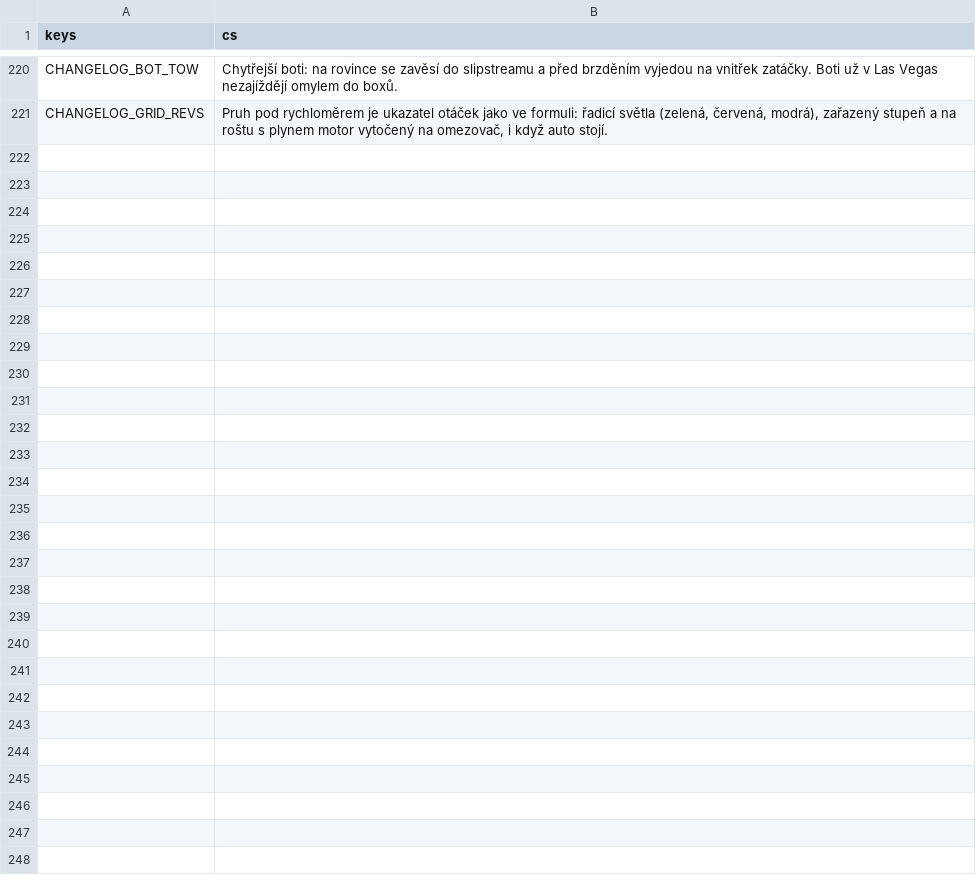
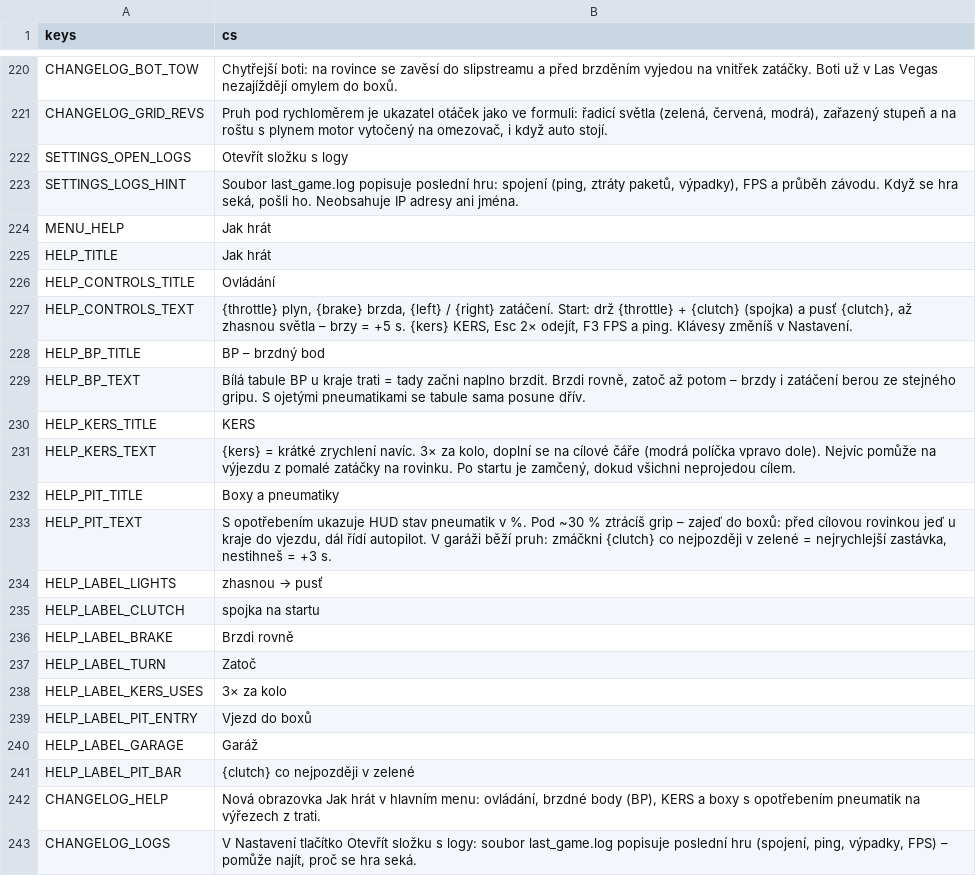
Before and after one commit to nejhorsiprogramatorsveta/overtake, a CSV file: localization/translations.csv, drawn as a sheet; only a part is shown, gaps mark what is left out.

```diff
--- a/localization/translations.csv
+++ b/localization/translations.csv
@@ -221 +221,23 @@ CHANGELOG_BOT_TOW,"Chytřejší boti: na rovince se zavěsí do slipstreamu a p
 CHANGELOG_GRID_REVS,"Pruh pod rychloměrem je ukazatel otáček jako ve formuli: řadicí světla (zelená, červená, modrá), zařazený stupeň a na roštu s plynem motor vytočený na omezovač, i když auto stojí."
+SETTINGS_OPEN_LOGS,Otevřít složku s logy
+SETTINGS_LOGS_HINT,"Soubor last_game.log popisuje poslední hru: spojení (ping, ztráty paketů, výpadky), FPS a průběh závodu. Když se hra seká, pošli ho. Neobsahuje IP adresy ani jména."
+MENU_HELP,Jak hrát
+HELP_TITLE,Jak hrát
+HELP_CONTROLS_TITLE,Ovládání
+HELP_CONTROLS_TEXT,"{throttle} plyn, {brake} brzda, {left} / {right} zatáčení. Start: drž {throttle} + {clutch} (spojka) a pusť {clutch}, až zhasnou světla – brzy = +5 s. {kers} KERS, Esc 2× odejít, F3 FPS a ping. Klávesy změníš v Nastavení."
+HELP_BP_TITLE,BP – brzdný bod
+HELP_BP_TEXT,"Bílá tabule BP u kraje trati = tady začni naplno brzdit. Brzdi rovně, zatoč až potom – brzdy i zatáčení berou ze stejného gripu. S ojetými pneumatikami se tabule sama posune dřív."
+HELP_KERS_TITLE,KERS
+HELP_KERS_TEXT,"{kers} = krátké zrychlení navíc. 3× za kolo, doplní se na cílové čáře (modrá políčka vpravo dole). Nejvíc pomůže na výjezdu z pomalé zatáčky na rovinku. Po startu je zamčený, dokud všichni neprojedou cílem."
+HELP_PIT_TITLE,Boxy a pneumatiky
+HELP_PIT_TEXT,"S opotřebením ukazuje HUD stav pneumatik v %. Pod ~30 % ztrácíš grip – zajeď do boxů: před cílovou rovinkou jeď u kraje do vjezdu, dál řídí autopilot. V garáži běží pruh: zmáčkni {clutch} co nejpozději v zelené = nejrychlejší zastávka, nestihneš = +3 s."
+HELP_LABEL_LIGHTS,zhasnou → pusť
+HELP_LABEL_CLUTCH,spojka na startu
+HELP_LABEL_BRAKE,Brzdi rovně
+HELP_LABEL_TURN,Zatoč
+HELP_LABEL_KERS_USES,3× za kolo
+HELP_LABEL_PIT_ENTRY,Vjezd do boxů
+HELP_LABEL_GARAGE,Garáž
+HELP_LABEL_PIT_BAR,{clutch} co nejpozději v zelené
+CHANGELOG_HELP,"Nová obrazovka Jak hrát v hlavním menu: ovládání, brzdné body (BP), KERS a boxy s opotřebením pneumatik na výřezech z trati."
+CHANGELOG_LOGS,"V Nastavení tlačítko Otevřít složku s logy: soubor last_game.log popisuje poslední hru (spojení, ping, výpadky, FPS) – pomůže najít, proč se hra seká."
```
Also changed, not shown: 27 other files.
